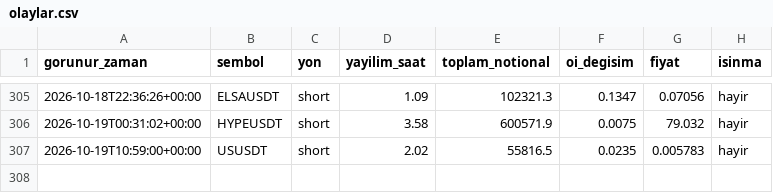
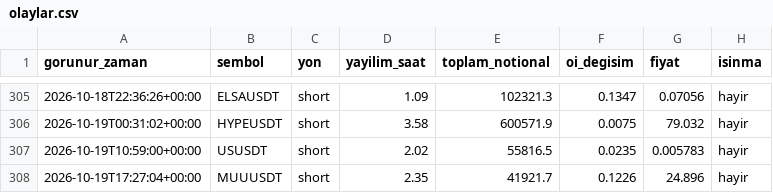
Before and after one commit to varmlx26/balina-dedektor, a CSV file: olaylar.csv, drawn as a sheet; only a part is shown, gaps mark what is left out; the diff names each change by its address in the sheet, - before the commit and + after, or states it on an @@ line.

```diff
--- a/olaylar.csv
+++ b/olaylar.csv
+row 308: 2026-10-19T17:27:04+00:00 | MUUUSDT | short | 2.35 | 41921.7 | 0.1226 | 24.896 | hayir
```
Also changed, not shown: 2 other files.
